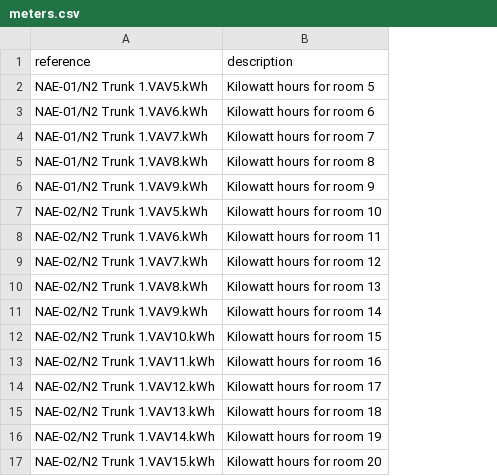
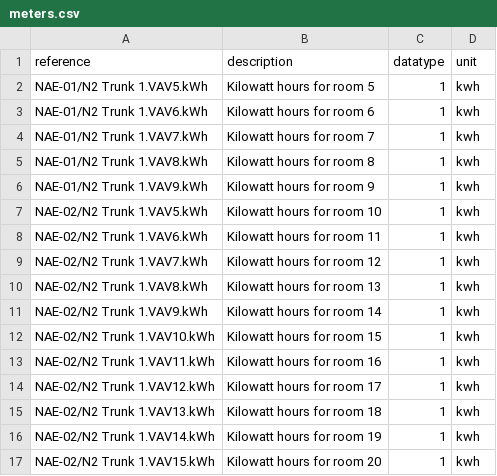
Before and after one commit to Apex-LLC/elysium, a CSV file: Sample Data/meters.csv, drawn as a sheet; the diff names each change by its address in the sheet, - before the commit and + after, or states it on an @@ line.

Commit message:
Removed name, description from meter, added datatype and unit

```diff
--- a/Sample Data/meters.csv
+++ b/Sample Data/meters.csv
+column C (datatype), rows 2-17: all 1
+column D (unit), rows 2-17: all kwh
```
Also changed, not shown: 3 other files.
